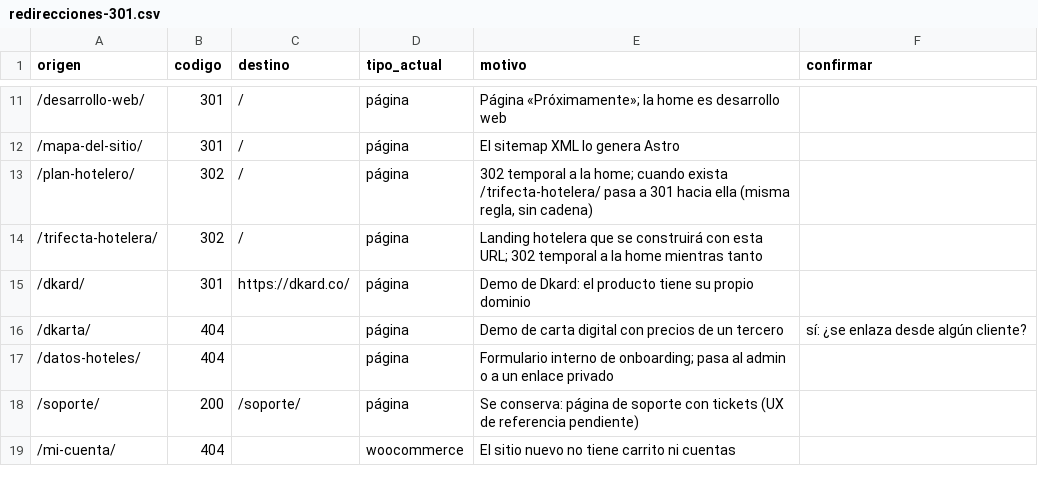
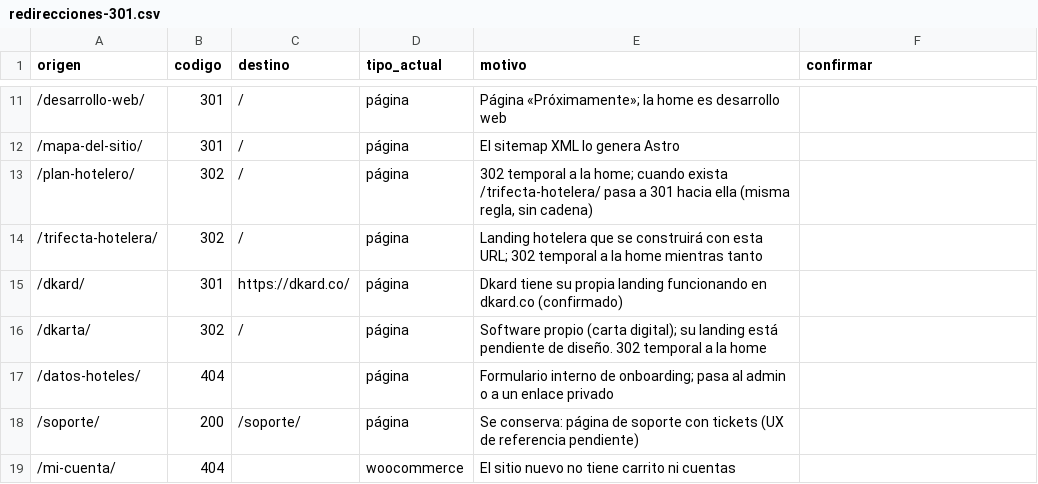
Before and after one commit to Agenciadkoding/dkoding-web-2026, a CSV file: seo/redirecciones-301.csv, drawn as a sheet; only a part is shown, gaps mark what is left out.

```diff
--- a/seo/redirecciones-301.csv
+++ b/seo/redirecciones-301.csv
@@ -14,4 +14,4 @@ origen,codigo,destino,tipo_actual,motivo,confirmar
 /trifecta-hotelera/,302,/,página,Landing hotelera que se construirá con esta URL; 302 temporal a la home mientras tanto,
-/dkard/,301,https://dkard.co/,página,Demo de Dkard: el producto tiene su propio dominio,
-/dkarta/,404,,página,Demo de carta digital con precios de un tercero,sí: ¿se enlaza desde algún cliente?
+/dkard/,301,https://dkard.co/,página,Dkard tiene su propia landing funcionando en dkard.co (confirmado),
+/dkarta/,302,/,página,Software propio (carta digital); su landing está pendiente de diseño. 302 temporal a la home,
 /datos-hoteles/,404,,página,Formulario interno de onboarding; pasa al admin o a un enlace privado,
```
Also changed, not shown: 4 other files.
